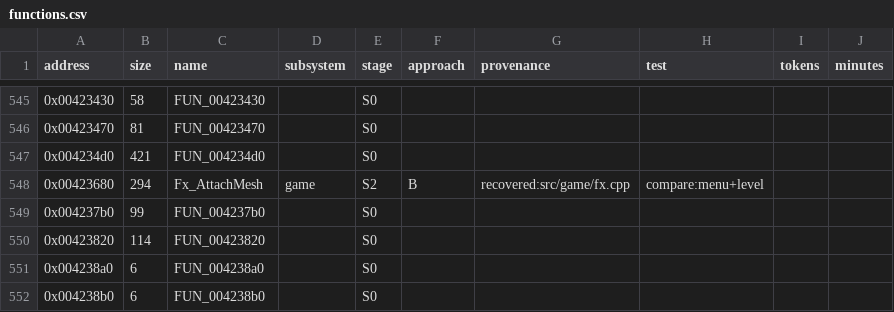
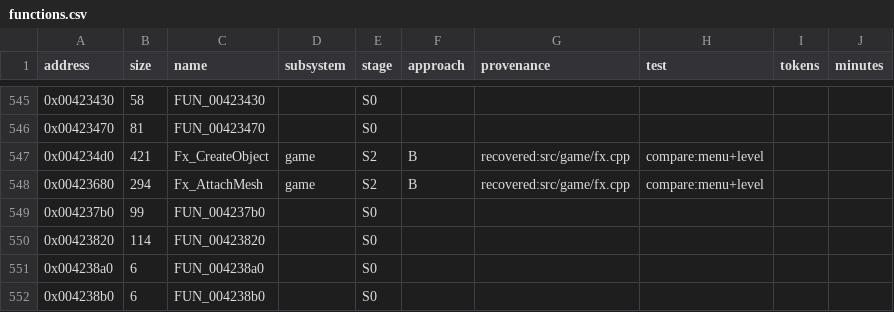
Before and after one commit to NikhilVerma/armed-and-dangerous-recomp, a CSV file: symbols/functions.csv, drawn as a sheet; only a part is shown, gaps mark what is left out.

Commit message:
Remaster: GPU snow simulation, XeGTAO ambient occlusion, modern fog, shadow fixes, benchmark mode
Recovered (S2, compare identical with original defaults):
- 0x004234d0 Fx_CreateObject (fx opcode 0x05), g_fxObjectCreated; Fx_AttachMesh gains g_fxAttachAllowed

Remaster (Vulkan, defaults on; original_defaults=1 restores the game):
- Snow: GPU particle simulation (sky spawn, terminal fall, gusting wind, landing on depth); world is Z-up.
  The on-screen "bubbles" were the intro camera fx particle emitter (fxo_glow_red on camera_fx), alive all
  level and restored by saves: muted, and fxo_snow meshes hidden, via an fx-object update trampoline
  (vtable 0x005a52d8 +0xbc) that covers every creation path. No snow while paused. snow_debug (red flakes).
- Ambient occlusion: XeGTAO (Intel, MIT) vendored unmodified in third_party/XeGTAO, compiled from HLSL by
  glslang (ENABLE_HLSL); applied under the fog and before translucent draws.
- Modern fog: exponential height fog in D3D9_FINAL, calibrated from the game's own fog (vertex shader c1,
  100..1500 in lev_1_m1); HUD keeps the game's fog.
- Shadows: caster cache for view-culled geometry, larger area (200) with edge fade, world-unit bias,
  uncapped PCSS search, sky-tinted and fog-aware apply (dual-source blend). Penumbra still wrong (see
  docs/subsystems/lighting.md): ray-traced shadows next.
- Text size capped for fixed-layout screens (objectives, menus).

Testing:
- [test] parallel=1 keeps test games running unfocused (window class wrapper) and per-process mutex.
- Test tools never write the player's game folder; instances copy the DLL from the build output.
- Scripted keys hold for N frames ("KEY*N"); tools/bench.py: canned lev_1_m1 traversal (WASD + mouse),
  contact sheet and frame times.

Oracle: tools/check.ps1 GREEN earlier this batch (comparison 5/5, shader corpus 231/231, parity 4/4);
compare.py --rhi PASS 5/5 on the final build.

```diff
--- a/symbols/functions.csv
+++ b/symbols/functions.csv
@@ -546,3 +546,3 @@ address,size,name,subsystem,stage,approach,provenance,test,tokens,minutes
 0x00423470,81,FUN_00423470,,S0,,,,,
-0x004234d0,421,FUN_004234d0,,S0,,,,,
+0x004234d0,421,Fx_CreateObject,game,S2,B,recovered:src/game/fx.cpp,compare:menu+level,,
 0x00423680,294,Fx_AttachMesh,game,S2,B,recovered:src/game/fx.cpp,compare:menu+level,,
```
Also changed, not shown: 41 other files.
